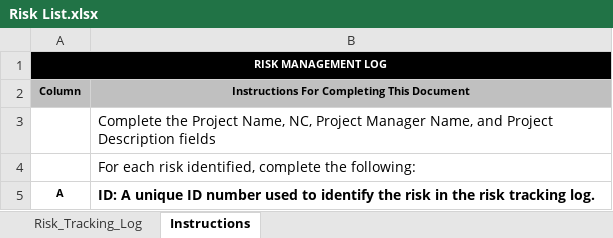
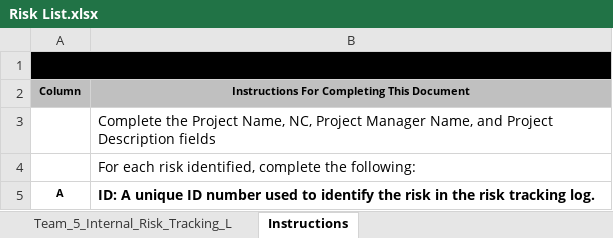
Before and after one commit to ablewitt/ITC303-Documents, an Excel workbook: Risk List.xlsx, sheet Instructions, drawn as a sheet; only a part is shown; values as stored, in another font and other column widths than the file's, no borders; charts and pictures not drawn; the diff names each change by its address in the sheet, - before the commit and + after, or states it on an @@ line.

Commit message:
Update Risk List.xlsx

```diff
--- a/Risk List.xlsx (sheet Instructions)
+++ b/Risk List.xlsx (sheet Instructions)
-sheet tab: Risk_Tracking_Log
+sheet tab: Team_5_Internal_Risk_Tracking_L
-A1: RISK MANAGEMENT LOG
+A1: (empty)
```
Also changed, not shown: sheet Team_5_Internal_Risk_Tracking_L.
